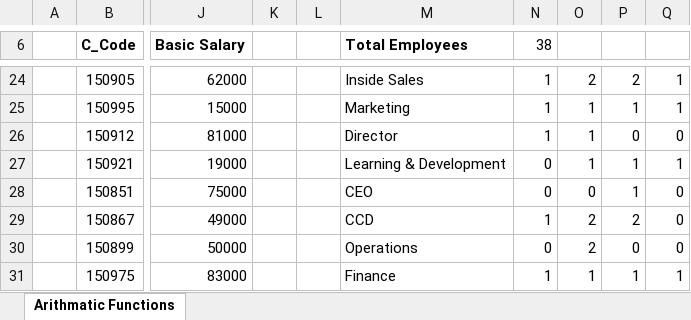
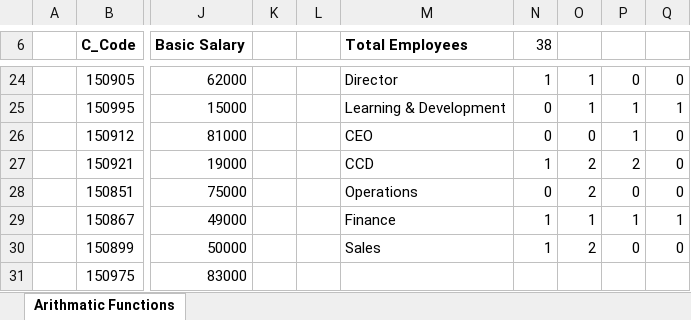
Before and after one commit to shanuhalli/Data-Analyst-Assignment, an Excel workbook: Advanced Excel/Arithmatic Functions.xlsx, sheet Arithmatic Functions, drawn as a sheet; only a part is shown, gaps mark what is left out; values as stored, in another font and other column widths than the file's, no borders; the diff covers the shown part only; the diff names each change by its address in the sheet, - before the commit and + after, or states it on an @@ line.

```diff
--- a/Advanced Excel/Arithmatic Functions.xlsx (sheet Arithmatic Functions)
+++ b/Advanced Excel/Arithmatic Functions.xlsx (sheet Arithmatic Functions)
-M24 (Total Employees): Inside Sales
+M24 (Total Employees): Director
-O24: 2
+O24: 1
-P24: 2
+P24: 0
-Q24: 1
+Q24: 0
-M25 (Total Employees): Marketing
+M25 (Total Employees): Learning & Development
-N25:N26 (38): 1
+N25:N26 (38): 0
-M26 (Total Employees): Director
+M26 (Total Employees): CEO
-O26: 1
+O26: 0
-P26: 0
+P26: 1
-M27 (Total Employees): Learning & Development
+M27 (Total Employees): CCD
-N27 (38): 0
+N27 (38): 1
-O27: 1
+O27: 2
-P27: 1
+P27: 2
-Q27: 1
+Q27: 0
-M28 (Total Employees): CEO
+M28 (Total Employees): Operations
-O28: 0
+O28: 2
-P28: 1
+P28: 0
-M29 (Total Employees): CCD
+M29 (Total Employees): Finance
-O29: 2
+O29: 1
-P29: 2
+P29: 1
-Q29: 0
+Q29: 1
-M30 (Total Employees): Operations
+M30 (Total Employees): Sales
-N30 (38): 0
+N30 (38): 1
-M31 (Total Employees): Finance
+M31 (Total Employees): (empty)
-N31 (38): 1
+N31 (38): (empty)
-O31: 1
+O31: (empty)
-P31: 1
+P31: (empty)
-Q31: 1
+Q31: (empty)
```
Also changed, not shown: 87 edited cells, cell formats and merged cells elsewhere in this sheet, formulas that keep their value, 7 other files.
